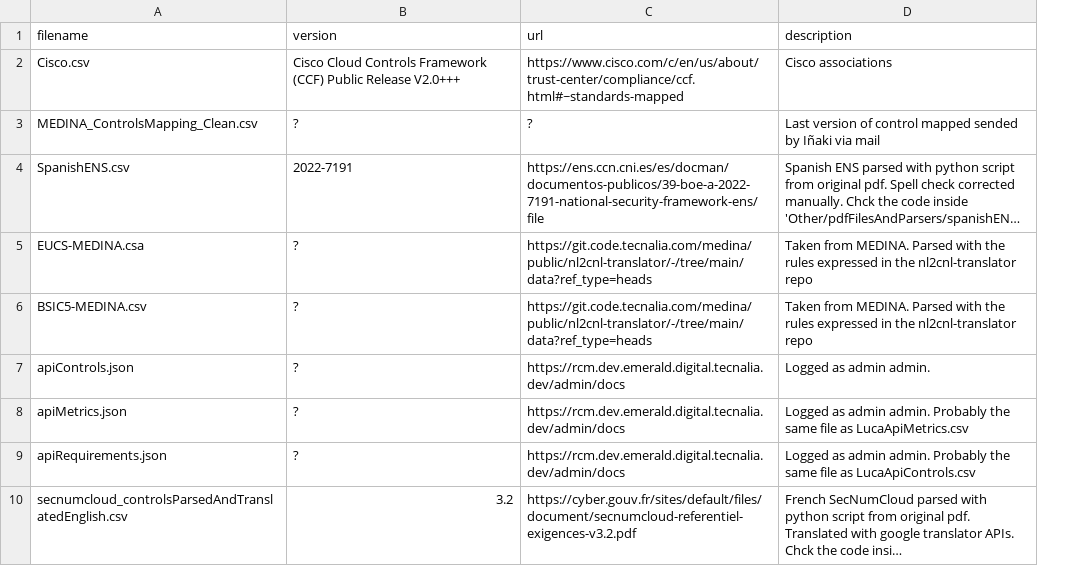
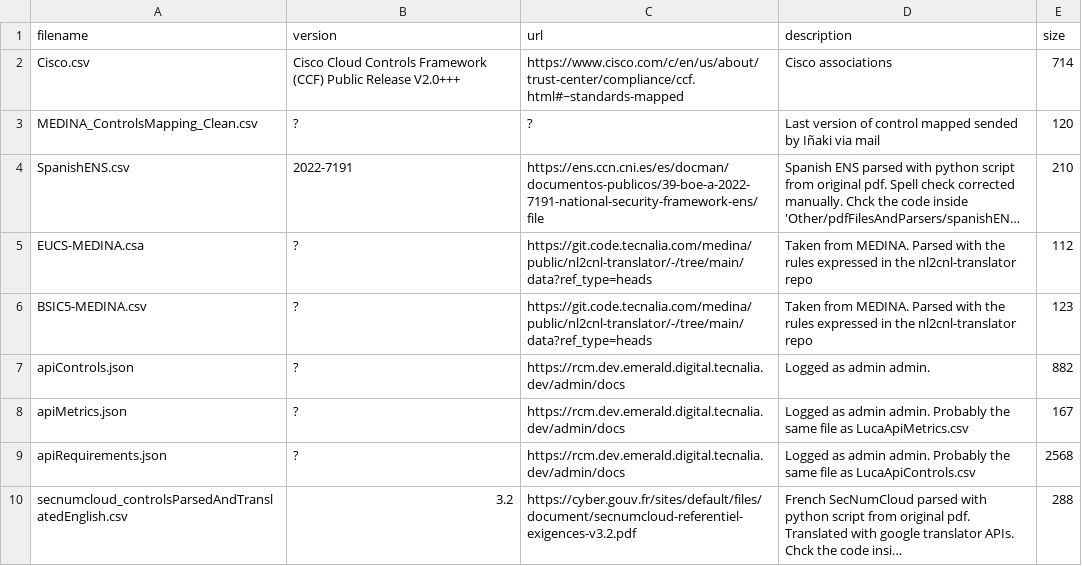
Before and after one commit to bianchi-john/ControlsMetrics, a CSV file: versionInfo.csv, drawn as a sheet; long unchanged cells end in …; the diff names each change by its address in the sheet, - before the commit and + after, or states it on an @@ line.

```diff
--- a/versionInfo.csv
+++ b/versionInfo.csv
+column E (size), rows 2-10: 714 | 120 | 210 | 112 | 123 | 882 | 167 | 2568 | 288
```
Also changed, not shown: 1 other file.
